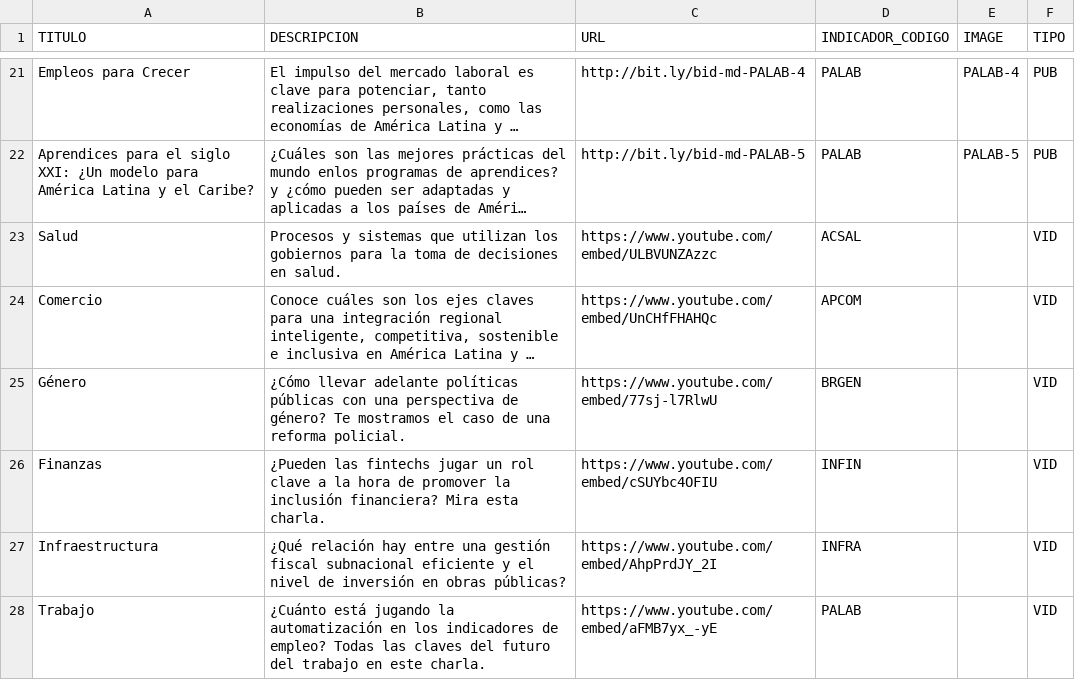
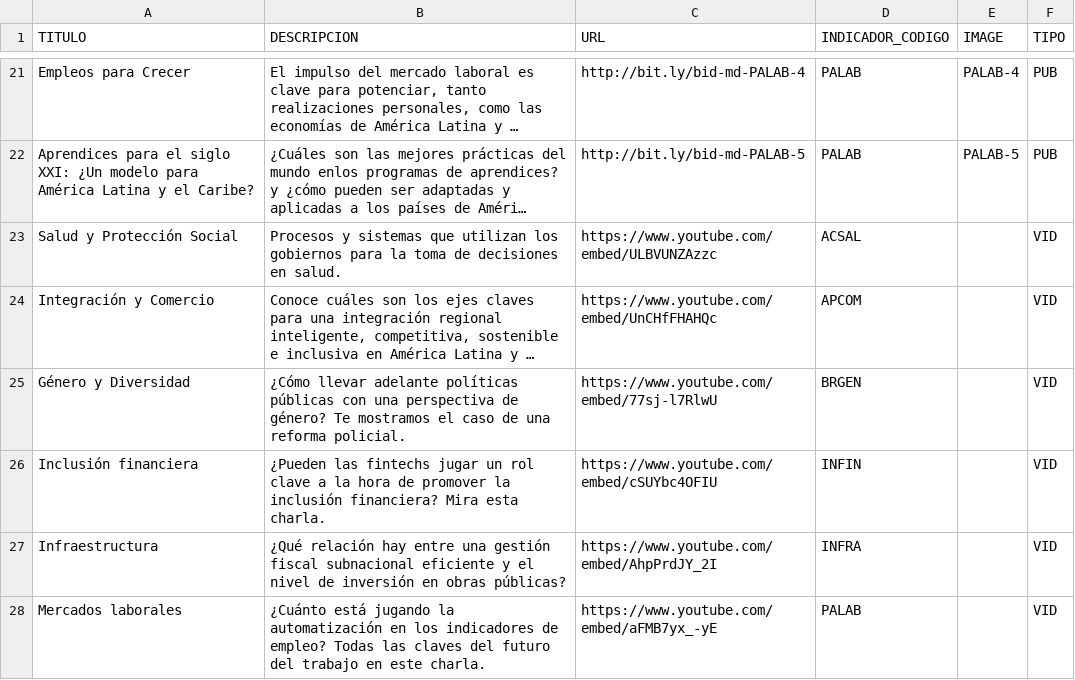
Before and after one commit to oxcarh/mundial-desarrollo-2018, a CSV file: assets/data/publicaciones.csv, drawn as a sheet; only a part is shown, gaps mark what is left out; long unchanged cells end in …; the diff names each change by its address in the sheet, - before the commit and + after, or states it on an @@ line.

Commit message:
Títulos de los videos

```diff
--- a/assets/data/publicaciones.csv
+++ b/assets/data/publicaciones.csv
-A23 (TITULO): Salud
+A23 (TITULO): Salud y Protección Social
-A24 (TITULO): Comercio
+A24 (TITULO): Integración y Comercio
-A25 (TITULO): Género
+A25 (TITULO): Género y Diversidad
-A26 (TITULO): Finanzas
+A26 (TITULO): Inclusión financiera
-A28 (TITULO): Trabajo
+A28 (TITULO): Mercados laborales
```
